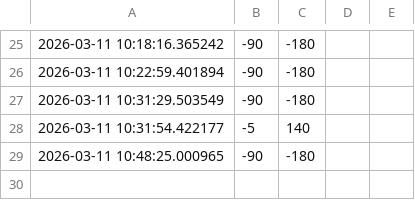
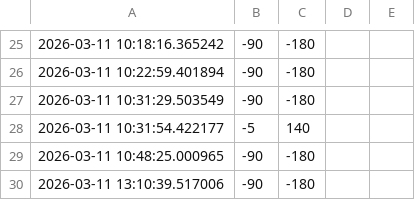
Before and after one commit to jennifer-john-35/climate-tipping-ai, a CSV file: logs/click_log.csv, drawn as a sheet; only a part is shown, gaps mark what is left out; the diff names each change by its address in the sheet, - before the commit and + after, or states it on an @@ line.

```diff
--- a/logs/click_log.csv
+++ b/logs/click_log.csv
+row 30: 2026-03-11 13:10:39.517006 | -90 | -180
```
Also changed, not shown: 4 other files.
